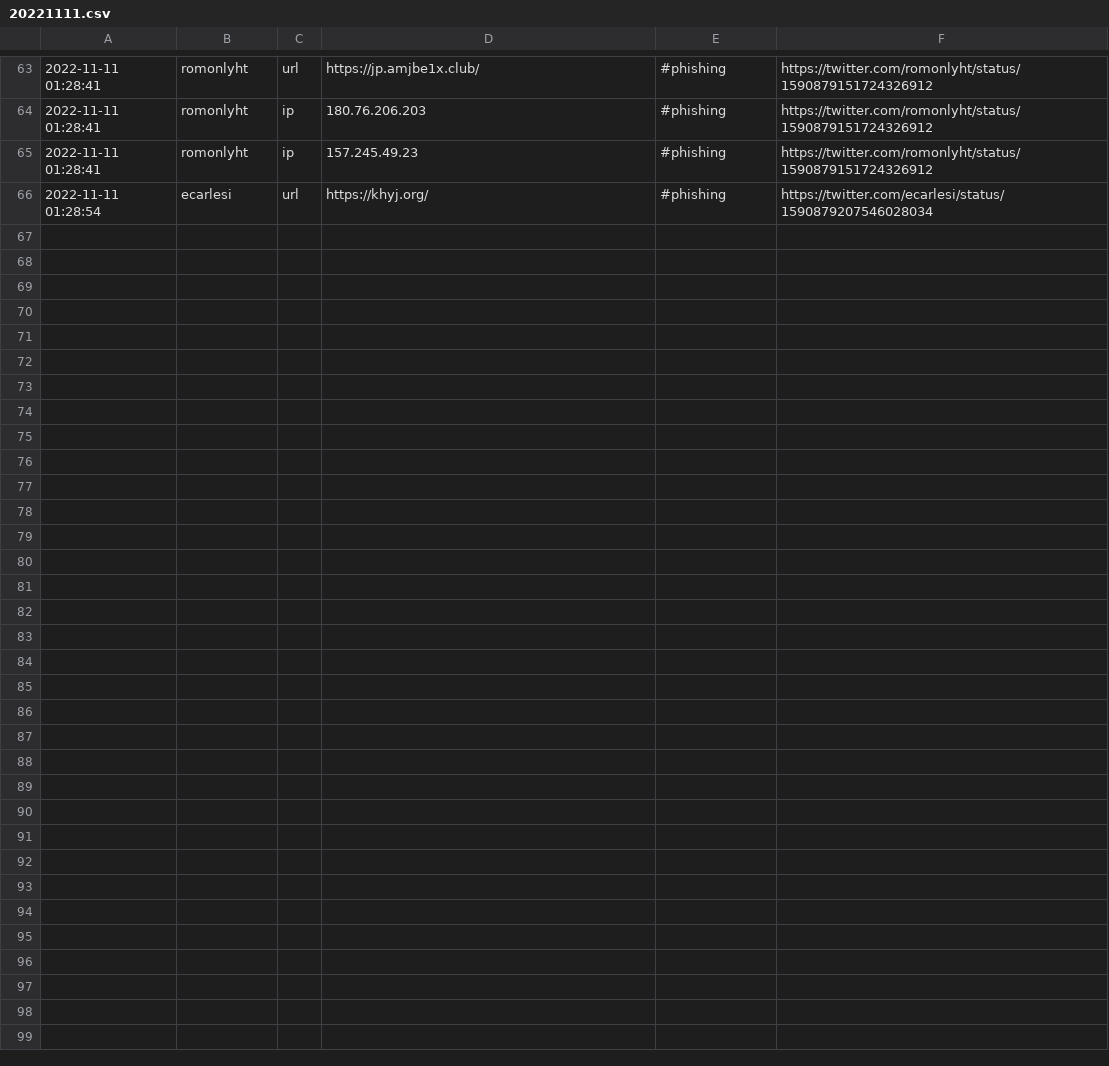
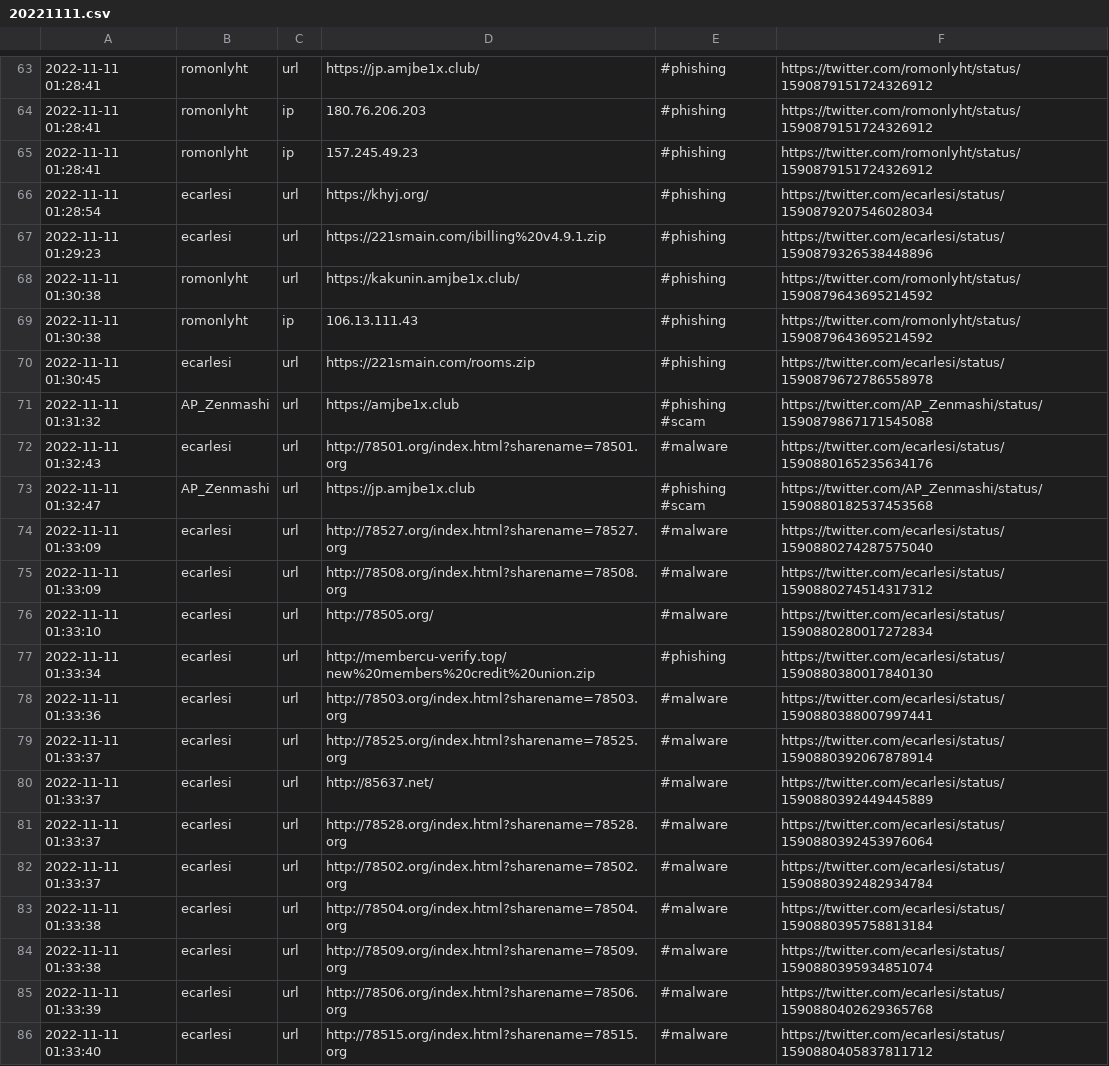
Before and after one commit to Croat79/TweetFeed, a CSV file: Nov_2022/20221111.csv, drawn as a sheet; only a part is shown, gaps mark what is left out; the diff covers the shown part only.

```diff
--- a/Nov_2022/20221111.csv
+++ b/Nov_2022/20221111.csv
@@ -66 +66,21 @@
 2022-11-11 01:28:54,ecarlesi,url,https://khyj.org/,#phishing,https://twitter.com/ecarlesi/status/1590879207546028034
+2022-11-11 01:29:23,ecarlesi,url,https://221smain.com/ibilling%20v4.9.1.zip,#phishing,https://twitter.com/ecarlesi/status/1590879326538448896
+2022-11-11 01:30:38,romonlyht,url,https://kakunin.amjbe1x.club/,#phishing,https://twitter.com/romonlyht/status/1590879643695214592
+2022-11-11 01:30:38,romonlyht,ip,106.13.111.43,#phishing,https://twitter.com/romonlyht/status/1590879643695214592
+2022-11-11 01:30:45,ecarlesi,url,https://221smain.com/rooms.zip,#phishing,https://twitter.com/ecarlesi/status/1590879672786558978
+2022-11-11 01:31:32,AP_Zenmashi,url,https://amjbe1x.club,#phishing #scam,https://twitter.com/AP_Zenmashi/status/1590879867171545088
+2022-11-11 01:32:43,ecarlesi,url,http://78501.org/index.html?sharename=78501.org,#malware,https://twitter.com/ecarlesi/status/1590880165235634176
+2022-11-11 01:32:47,AP_Zenmashi,url,https://jp.amjbe1x.club,#phishing #scam,https://twitter.com/AP_Zenmashi/status/1590880182537453568
+2022-11-11 01:33:09,ecarlesi,url,http://78527.org/index.html?sharename=78527.org,#malware,https://twitter.com/ecarlesi/status/1590880274287575040
+2022-11-11 01:33:09,ecarlesi,url,http://78508.org/index.html?sharename=78508.org,#malware,https://twitter.com/ecarlesi/status/1590880274514317312
+2022-11-11 01:33:10,ecarlesi,url,http://78505.org/,#malware,https://twitter.com/ecarlesi/status/1590880280017272834
+2022-11-11 01:33:34,ecarlesi,url,http://membercu-verify.top/new%20members%20credit%20union.zip,#phishing,https://twitter.com/ecarlesi/status/1590880380017840130
+2022-11-11 01:33:36,ecarlesi,url,http://78503.org/index.html?sharename=78503.org,#malware,https://twitter.com/ecarlesi/status/1590880388007997441
+2022-11-11 01:33:37,ecarlesi,url,http://78525.org/index.html?sharename=78525.org,#malware,https://twitter.com/ecarlesi/status/1590880392067878914
+2022-11-11 01:33:37,ecarlesi,url,http://85637.net/,#malware,https://twitter.com/ecarlesi/status/1590880392449445889
+2022-11-11 01:33:37,ecarlesi,url,http://78528.org/index.html?sharename=78528.org,#malware,https://twitter.com/ecarlesi/status/1590880392453976064
+2022-11-11 01:33:37,ecarlesi,url,http://78502.org/index.html?sharename=78502.org,#malware,https://twitter.com/ecarlesi/status/1590880392482934784
+2022-11-11 01:33:38,ecarlesi,url,http://78504.org/index.html?sharename=78504.org,#malware,https://twitter.com/ecarlesi/status/1590880395758813184
+2022-11-11 01:33:38,ecarlesi,url,http://78509.org/index.html?sharename=78509.org,#malware,https://twitter.com/ecarlesi/status/1590880395934851074
+2022-11-11 01:33:39,ecarlesi,url,http://78506.org/index.html?sharename=78506.org,#malware,https://twitter.com/ecarlesi/status/1590880402629365768
+2022-11-11 01:33:40,ecarlesi,url,http://78515.org/index.html?sharename=78515.org,#malware,https://twitter.com/ecarlesi/status/1590880405837811712
```
Also changed, not shown: 12 added rows elsewhere in this file, today.csv, week.csv, 2 other files.
